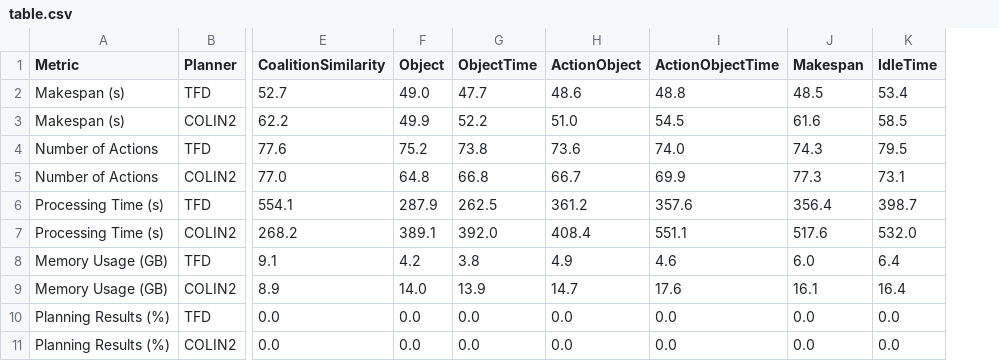
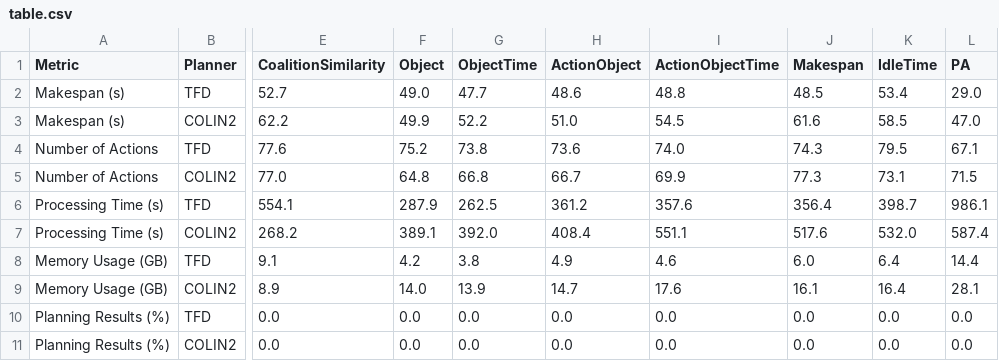
Before and after one commit to gilbertoamarcon/csvDatabase, a CSV file: csv/table.csv, drawn as a sheet; only a part is shown, gaps mark what is left out; the diff names each change by its address in the sheet, - before the commit and + after, or states it on an @@ line.

```diff
--- a/csv/table.csv
+++ b/csv/table.csv
+column L (PA), rows 2-11: 29.0 | 47.0 | 67.1 | 71.5 | 986.1 | 587.4 | 14.4 | 28.1 | 0.0 | 0.0
```
Also changed, not shown: csv/stats_filtered.csv, data/blocks_world_colin2/stats.csv, 4 other files.
